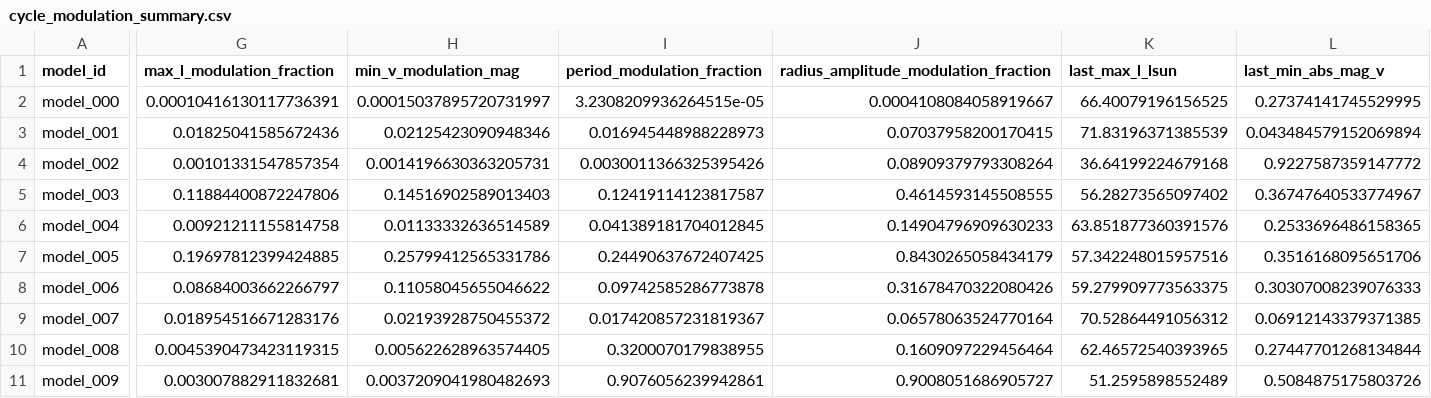
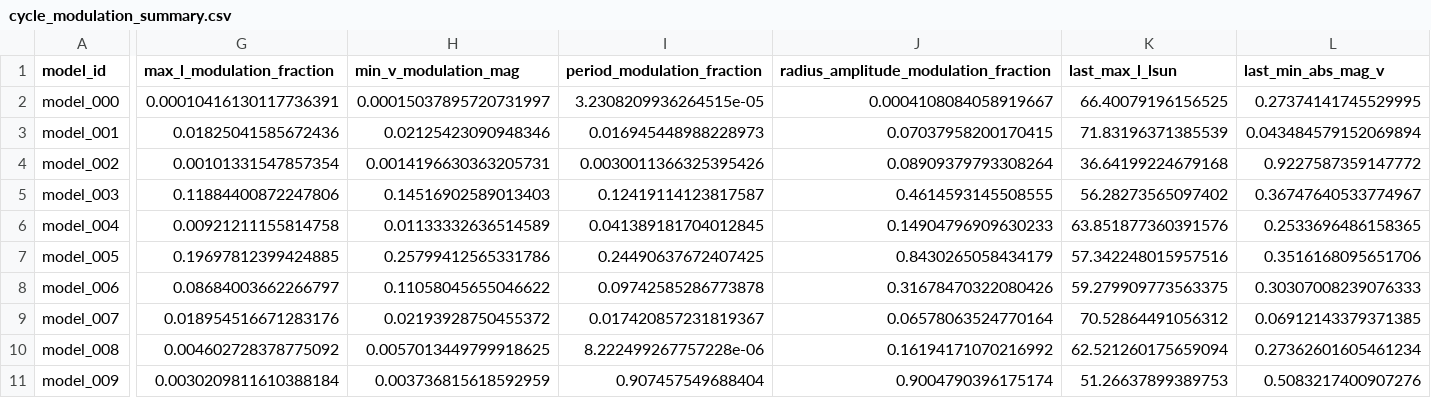
Before and after one commit to earlbellinger/earlbellinger.github.io, a CSV file: apps/kappa/metadata/cycle_modulation_summary.csv, drawn as a sheet; only a part is shown, gaps mark what is left out; the diff covers the shown part only; the diff names each change by its address in the sheet, - before the commit and + after, or states it on an @@ line.

```diff
--- a/apps/kappa/metadata/cycle_modulation_summary.csv
+++ b/apps/kappa/metadata/cycle_modulation_summary.csv
-G10 (max_l_modulation_fraction): 0.0045390473423119315
+G10 (max_l_modulation_fraction): 0.004602728378775092
-H10 (min_v_modulation_mag): 0.005622628963574405
+H10 (min_v_modulation_mag): 0.0057013449799918625
-I10 (period_modulation_fraction): 0.3200070179838955
+I10 (period_modulation_fraction): 8.222499267757228e-06
-J10: 0.1609097229456464
+J10: 0.16194171070216992
-K10 (last_max_l_lsun): 62.46572540393965
+K10 (last_max_l_lsun): 62.521260175659094
-L10 (last_min_abs_mag_v): 0.27447701268134844
+L10 (last_min_abs_mag_v): 0.27362601605461234
-G11 (max_l_modulation_fraction): 0.003007882911832681
+G11 (max_l_modulation_fraction): 0.0030209811610388184
-H11 (min_v_modulation_mag): 0.0037209041980482693
+H11 (min_v_modulation_mag): 0.003736815618592959
-I11 (period_modulation_fraction): 0.9076056239942861
+I11 (period_modulation_fraction): 0.907457549688404
-J11: 0.9008051686905727
+J11: 0.9004790396175174
-K11 (last_max_l_lsun): 51.2595898552489
+K11 (last_max_l_lsun): 51.26637899389753
-L11 (last_min_abs_mag_v): 0.5084875175803726
+L11 (last_min_abs_mag_v): 0.5083217400907276
```
Also changed, not shown: 5 edited cells elsewhere in this file, apps/kappa/metadata/convergence_summary_last100.csv, 15 other files.
